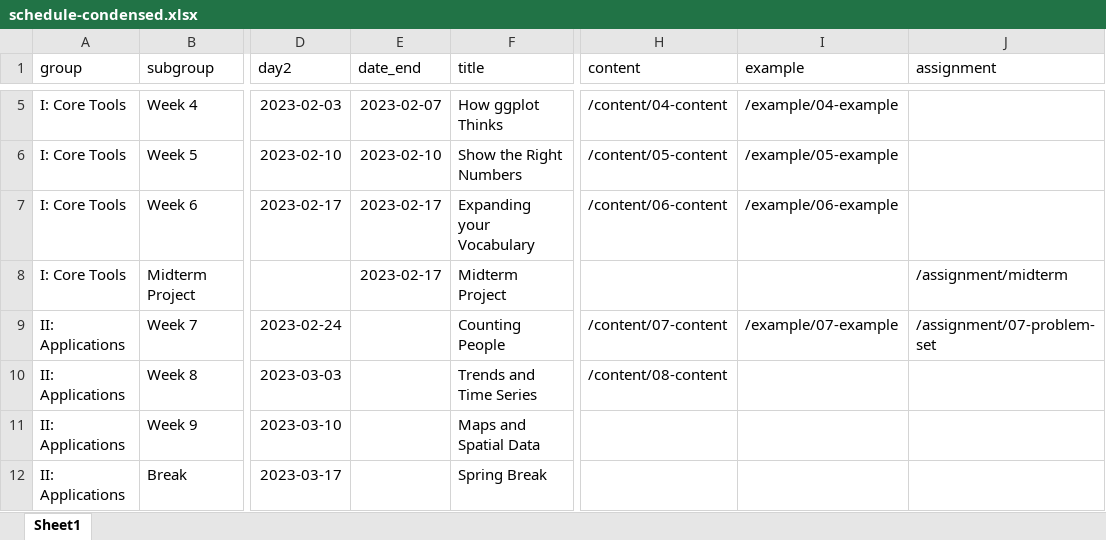
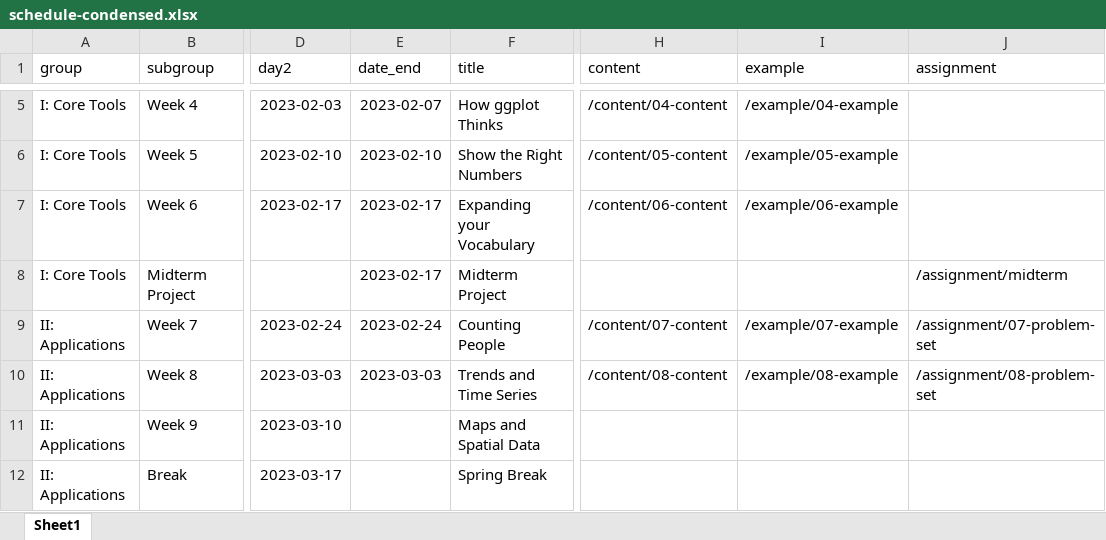
Before and after one commit to kjhealy/vsd, an Excel workbook: data/schedule-condensed.xlsx, sheet Sheet1, drawn as a sheet; only a part is shown, gaps mark what is left out; values as stored, in another font and other column widths than the file's, no borders; the diff names each change by its address in the sheet, - before the commit and + after, or states it on an @@ line.

```diff
--- a/data/schedule-condensed.xlsx (sheet Sheet1)
+++ b/data/schedule-condensed.xlsx (sheet Sheet1)
-E9 (date_end): (empty)
+E9 (date_end): 2023-02-24
-E10 (date_end): (empty)
+E10 (date_end): 2023-03-03
-I10 (example): (empty)
+I10 (example): /example/08-example
-J10 (assignment): (empty)
+J10 (assignment): /assignment/08-problem-set
```
Also changed, not shown: 9 other files.
